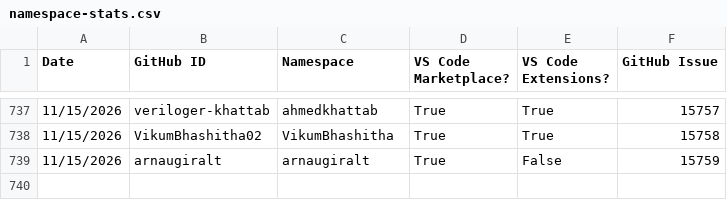
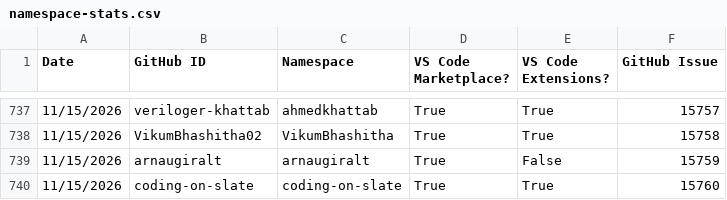
Before and after one commit to EclipseFdn/open-vsx.org, a CSV file: namespace-stats/namespace-stats.csv, drawn as a sheet; only a part is shown, gaps mark what is left out; the diff names each change by its address in the sheet, - before the commit and + after, or states it on an @@ line.

```diff
--- a/namespace-stats/namespace-stats.csv
+++ b/namespace-stats/namespace-stats.csv
+row 740: 11/15/2026 | coding-on-slate | coding-on-slate | True | True | 15760
```
